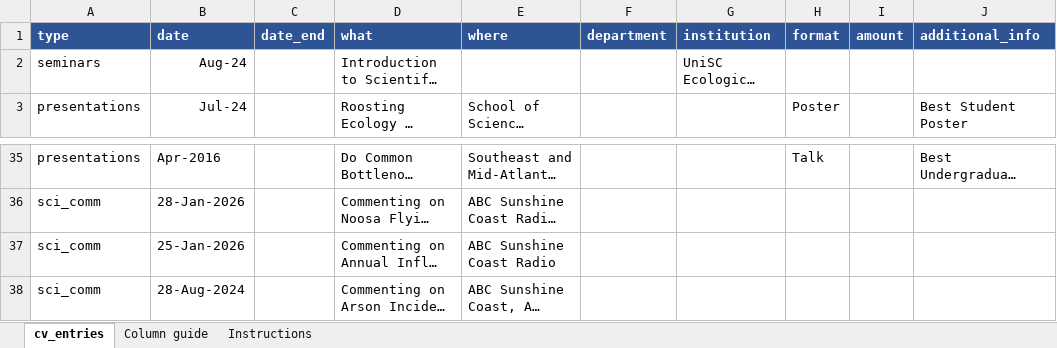
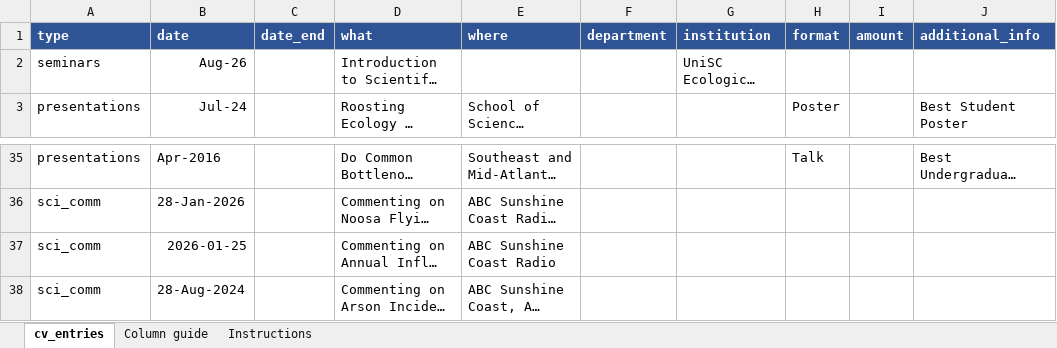
Before and after one commit to RobinERowland/robinerowland.github.io, an Excel workbook: cv/cv_data.xlsx, sheet cv_entries, drawn as a sheet; only a part is shown, gaps mark what is left out; long unchanged cells end in …; values as stored, in another font and other column widths than the file's, no borders; the diff names each change by its address in the sheet, - before the commit and + after, or states it on an @@ line.

```diff
--- a/cv/cv_data.xlsx (sheet cv_entries)
+++ b/cv/cv_data.xlsx (sheet cv_entries)
-B2 (date): Aug-24
+B2 (date): Aug-26
-B37 (date): 25-Jan-2026
+B37 (date): 2026-01-25
```
Also changed, not shown: 2 other files.
